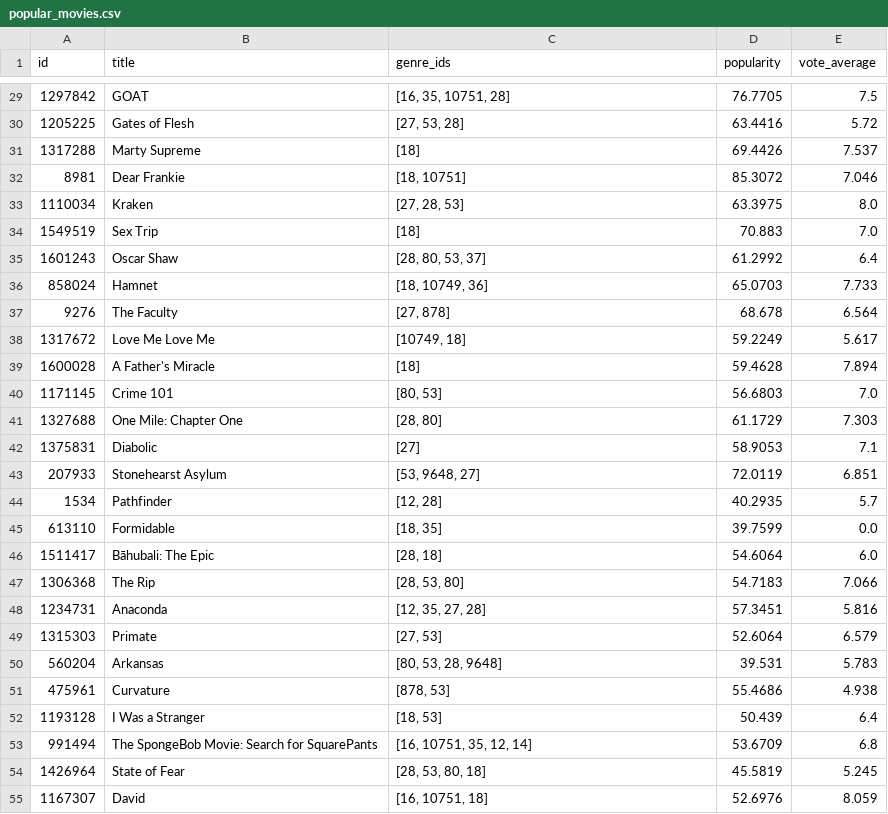
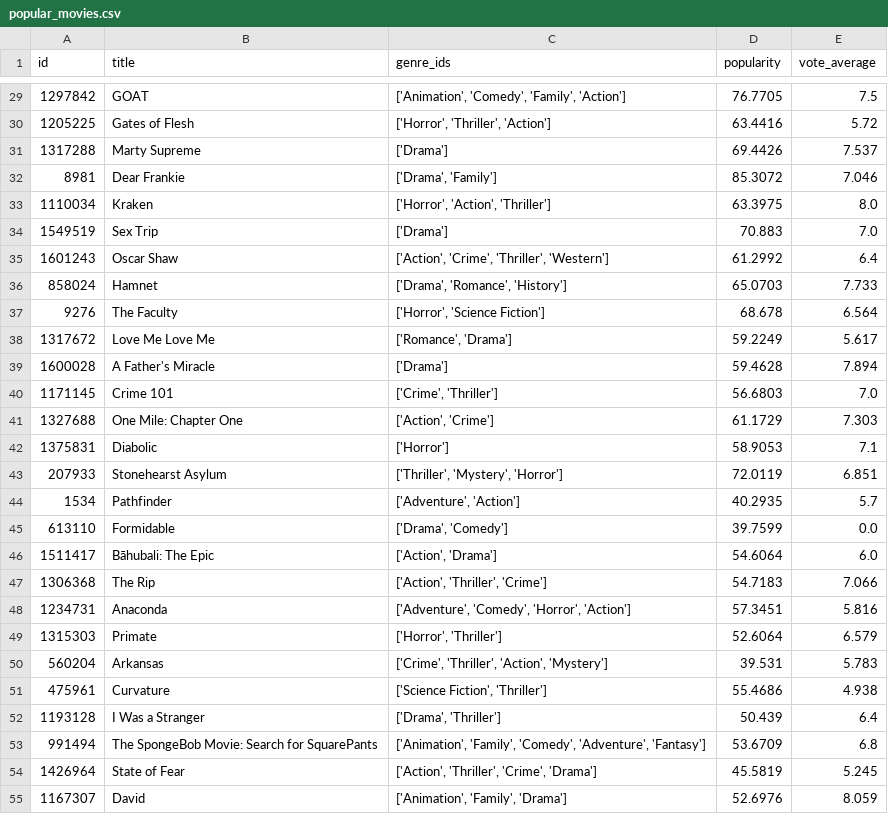
Before and after one commit to alvarosperez/ia26-proyecto-netflix, a CSV file: data/clean/popular_movies.csv, drawn as a sheet; only a part is shown, gaps mark what is left out; the diff covers the shown part only.

Commit message:
conversion genre ids

```diff
--- a/data/clean/popular_movies.csv
+++ b/data/clean/popular_movies.csv
@@ -29,27 +29,27 @@ id,title,genre_ids,popularity,vote_average
-1297842,GOAT,"[16, 35, 10751, 28]",76.7705,7.5
-1205225,Gates of Flesh,"[27, 53, 28]",63.4416,5.72
-1317288,Marty Supreme,[18],69.4426,7.537
-8981,Dear Frankie,"[18, 10751]",85.3072,7.046
-1110034,Kraken,"[27, 28, 53]",63.3975,8.0
-1549519,Sex Trip,[18],70.883,7.0
-1601243,Oscar Shaw,"[28, 80, 53, 37]",61.2992,6.4
-858024,Hamnet,"[18, 10749, 36]",65.0703,7.733
-9276,The Faculty,"[27, 878]",68.678,6.564
-1317672,Love Me Love Me,"[10749, 18]",59.2249,5.617
-1600028,A Father's Miracle,[18],59.4628,7.894
-1171145,Crime 101,"[80, 53]",56.6803,7.0
-1327688,One Mile: Chapter One,"[28, 80]",61.1729,7.303
-1375831,Diabolic,[27],58.9053,7.1
-207933,Stonehearst Asylum,"[53, 9648, 27]",72.0119,6.851
-1534,Pathfinder,"[12, 28]",40.2935,5.7
-613110,Formidable,"[18, 35]",39.7599,0.0
-1511417,Bāhubali: The Epic,"[28, 18]",54.6064,6.0
-1306368,The Rip,"[28, 53, 80]",54.7183,7.066
-1234731,Anaconda,"[12, 35, 27, 28]",57.3451,5.816
-1315303,Primate,"[27, 53]",52.6064,6.579
-560204,Arkansas,"[80, 53, 28, 9648]",39.531,5.783
-475961,Curvature,"[878, 53]",55.4686,4.938
-1193128,I Was a Stranger,"[18, 53]",50.439,6.4
-991494,The SpongeBob Movie: Search for SquarePants,"[16, 10751, 35, 12, 14]",53.6709,6.8
-1426964,State of Fear,"[28, 53, 80, 18]",45.5819,5.245
-1167307,David,"[16, 10751, 18]",52.6976,8.059
+1297842,GOAT,"['Animation', 'Comedy', 'Family', 'Action']",76.7705,7.5
+1205225,Gates of Flesh,"['Horror', 'Thriller', 'Action']",63.4416,5.72
+1317288,Marty Supreme,['Drama'],69.4426,7.537
+8981,Dear Frankie,"['Drama', 'Family']",85.3072,7.046
+1110034,Kraken,"['Horror', 'Action', 'Thriller']",63.3975,8.0
+1549519,Sex Trip,['Drama'],70.883,7.0
+1601243,Oscar Shaw,"['Action', 'Crime', 'Thriller', 'Western']",61.2992,6.4
+858024,Hamnet,"['Drama', 'Romance', 'History']",65.0703,7.733
+9276,The Faculty,"['Horror', 'Science Fiction']",68.678,6.564
+1317672,Love Me Love Me,"['Romance', 'Drama']",59.2249,5.617
+1600028,A Father's Miracle,['Drama'],59.4628,7.894
+1171145,Crime 101,"['Crime', 'Thriller']",56.6803,7.0
+1327688,One Mile: Chapter One,"['Action', 'Crime']",61.1729,7.303
+1375831,Diabolic,['Horror'],58.9053,7.1
+207933,Stonehearst Asylum,"['Thriller', 'Mystery', 'Horror']",72.0119,6.851
+1534,Pathfinder,"['Adventure', 'Action']",40.2935,5.7
+613110,Formidable,"['Drama', 'Comedy']",39.7599,0.0
+1511417,Bāhubali: The Epic,"['Action', 'Drama']",54.6064,6.0
+1306368,The Rip,"['Action', 'Thriller', 'Crime']",54.7183,7.066
+1234731,Anaconda,"['Adventure', 'Comedy', 'Horror', 'Action']",57.3451,5.816
+1315303,Primate,"['Horror', 'Thriller']",52.6064,6.579
+560204,Arkansas,"['Crime', 'Thriller', 'Action', 'Mystery']",39.531,5.783
+475961,Curvature,"['Science Fiction', 'Thriller']",55.4686,4.938
+1193128,I Was a Stranger,"['Drama', 'Thriller']",50.439,6.4
+991494,The SpongeBob Movie: Search for SquarePants,"['Animation', 'Family', 'Comedy', 'Adventure', 'Fantasy']",53.6709,6.8
+1426964,State of Fear,"['Action', 'Thriller', 'Crime', 'Drama']",45.5819,5.245
+1167307,David,"['Animation', 'Family', 'Drama']",52.6976,8.059
```
Also changed, not shown: 92 edited cells elsewhere in this file, 1 other file.
